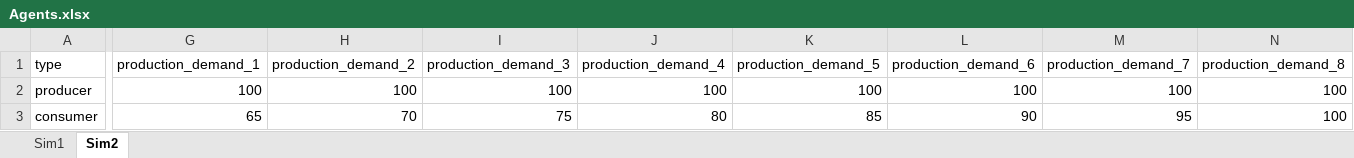
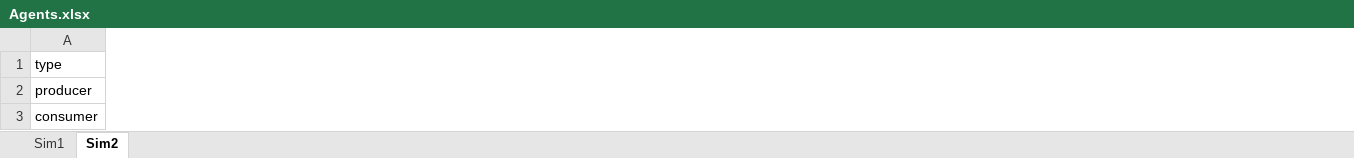
Before and after one commit to emirseners/IE492-Alternative-Bidding-Strategies-In-Turkish-Electricity-Market, an Excel workbook: Agents.xlsx, sheet Sim2, drawn as a sheet; only a part is shown, gaps mark what is left out; values as stored, in another font and other column widths than the file's, no borders; the diff covers the shown part only; the diff names each change by its address in the sheet, - before the commit and + after, or states it on an @@ line.

```diff
--- a/Agents.xlsx (sheet Sim2)
+++ b/Agents.xlsx (sheet Sim2)
-column G (production_demand_1), rows 2-3: 100 | 65
-column H (production_demand_2), rows 2-3: 100 | 70
-column I (production_demand_3), rows 2-3: 100 | 75
-column J (production_demand_4), rows 2-3: 100 | 80
-column K (production_demand_5), rows 2-3: 100 | 85
-column L (production_demand_6), rows 2-3: 100 | 90
-column M (production_demand_7), rows 2-3: 100 | 95
-column N (production_demand_8), rows 2-3: 100 | 100
```
Also changed, not shown: 16 removed columns elsewhere in this sheet, sheet Sim1, MarketData.xlsx, 3 other files.
